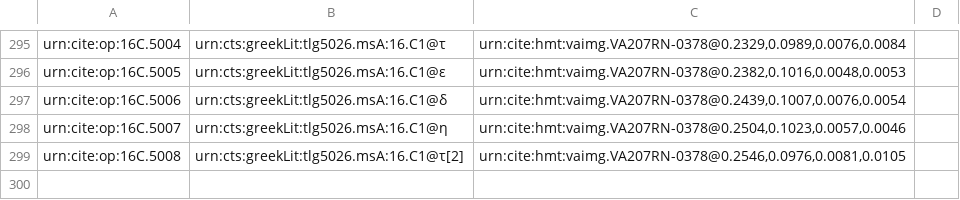
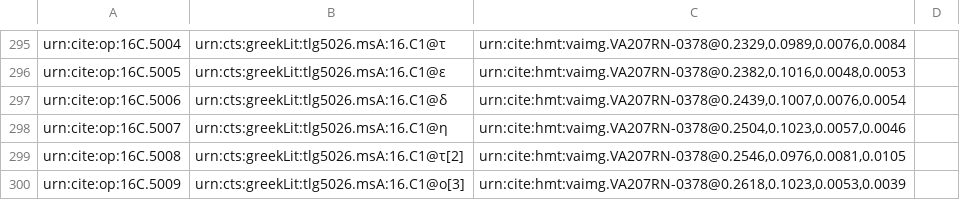
Before and after one commit to hmteditors/furman, a CSV file: TeamC/collections/paleography.csv, drawn as a sheet; only a part is shown, gaps mark what is left out; the diff names each change by its address in the sheet, - before the commit and + after, or states it on an @@ line.

Commit message:
Update paleography.csv

```diff
--- a/TeamC/collections/paleography.csv
+++ b/TeamC/collections/paleography.csv
+row 300: urn:cite:op:16C.5009 | urn:cts:greekLit:tlg5026.msA:16.C1@ο[3] | urn:cite:hmt:vaimg.VA207RN-0378@0.2618,0.1023,0.0053,0.0039
```
